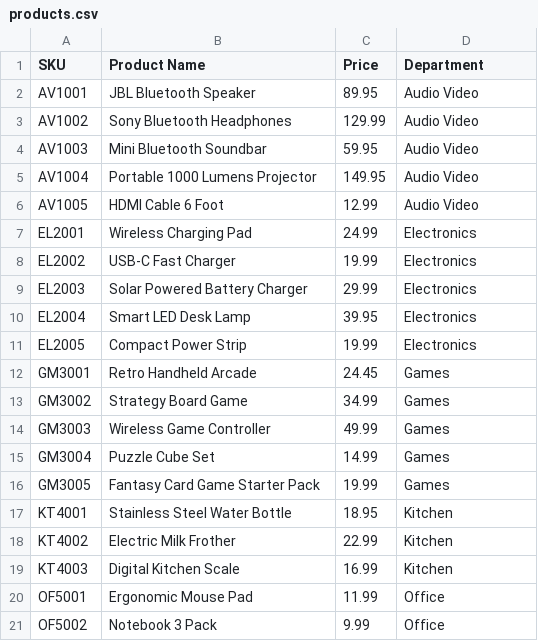
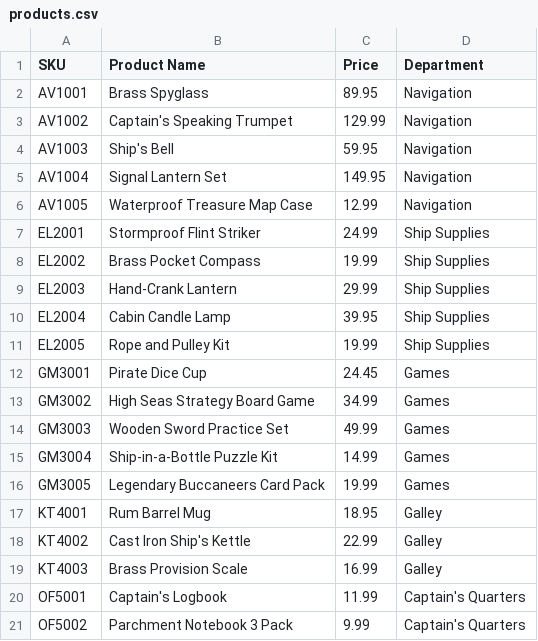
Before and after one commit to id3283/online-store, a CSV file: src/main/resources/products.csv, drawn as a sheet.

```diff
--- a/src/main/resources/products.csv
+++ b/src/main/resources/products.csv
@@ -1,21 +1,21 @@
 SKU|Product Name|Price|Department
-AV1001|JBL Bluetooth Speaker|89.95|Audio Video
-AV1002|Sony Bluetooth Headphones|129.99|Audio Video
-AV1003|Mini Bluetooth Soundbar|59.95|Audio Video
-AV1004|Portable 1000 Lumens Projector|149.95|Audio Video
-AV1005|HDMI Cable 6 Foot|12.99|Audio Video
-EL2001|Wireless Charging Pad|24.99|Electronics
-EL2002|USB-C Fast Charger|19.99|Electronics
-EL2003|Solar Powered Battery Charger|29.99|Electronics
-EL2004|Smart LED Desk Lamp|39.95|Electronics
-EL2005|Compact Power Strip|19.99|Electronics
-GM3001|Retro Handheld Arcade|24.45|Games
-GM3002|Strategy Board Game|34.99|Games
-GM3003|Wireless Game Controller|49.99|Games
-GM3004|Puzzle Cube Set|14.99|Games
-GM3005|Fantasy Card Game Starter Pack|19.99|Games
-KT4001|Stainless Steel Water Bottle|18.95|Kitchen
-KT4002|Electric Milk Frother|22.99|Kitchen
-KT4003|Digital Kitchen Scale|16.99|Kitchen
-OF5001|Ergonomic Mouse Pad|11.99|Office
-OF5002|Notebook 3 Pack|9.99|Office
+AV1001|Brass Spyglass|89.95|Navigation
+AV1002|Captain's Speaking Trumpet|129.99|Navigation
+AV1003|Ship's Bell|59.95|Navigation
+AV1004|Signal Lantern Set|149.95|Navigation
+AV1005|Waterproof Treasure Map Case|12.99|Navigation
+EL2001|Stormproof Flint Striker|24.99|Ship Supplies
+EL2002|Brass Pocket Compass|19.99|Ship Supplies
+EL2003|Hand-Crank Lantern|29.99|Ship Supplies
+EL2004|Cabin Candle Lamp|39.95|Ship Supplies
+EL2005|Rope and Pulley Kit|19.99|Ship Supplies
+GM3001|Pirate Dice Cup|24.45|Games
+GM3002|High Seas Strategy Board Game|34.99|Games
+GM3003|Wooden Sword Practice Set|49.99|Games
+GM3004|Ship-in-a-Bottle Puzzle Kit|14.99|Games
+GM3005|Legendary Buccaneers Card Pack|19.99|Games
+KT4001|Rum Barrel Mug|18.95|Galley
+KT4002|Cast Iron Ship's Kettle|22.99|Galley
+KT4003|Brass Provision Scale|16.99|Galley
+OF5001|Captain's Logbook|11.99|Captain's Quarters
+OF5002|Parchment Notebook 3 Pack|9.99|Captain's Quarters
```
Also changed, not shown: 3 other files.
